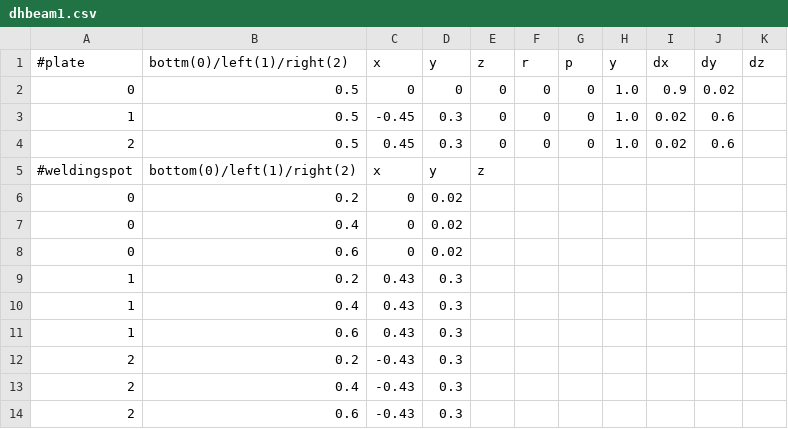
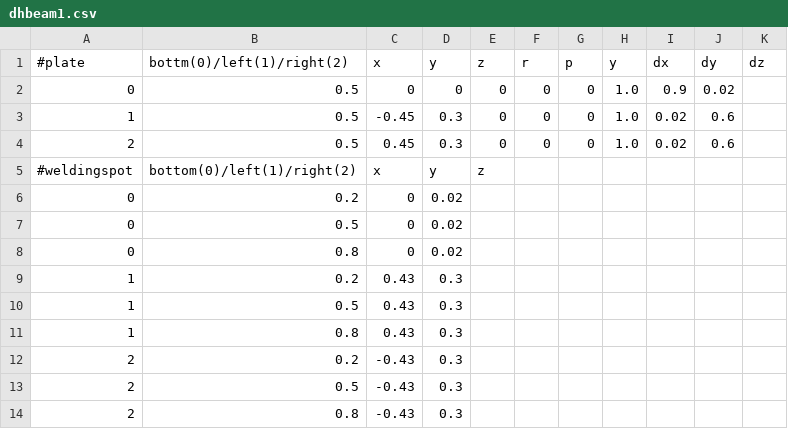
Before and after one commit to swkim01/ar1440, a CSV file: ar1440_apps/worlds/dhbeam1.csv, drawn as a sheet.

```diff
--- a/ar1440_apps/worlds/dhbeam1.csv
+++ b/ar1440_apps/worlds/dhbeam1.csv
@@ -6,9 +6,9 @@
 0,0.2,0,0.02
-0,0.4,0,0.02
-0,0.6,0,0.02
+0,0.5,0,0.02
+0,0.8,0,0.02
 1,0.2,0.43,0.3
-1,0.4,0.43,0.3
-1,0.6,0.43,0.3
+1,0.5,0.43,0.3
+1,0.8,0.43,0.3
 2,0.2,-0.43,0.3
-2,0.4,-0.43,0.3
-2,0.6,-0.43,0.3
+2,0.5,-0.43,0.3
+2,0.8,-0.43,0.3
```
Also changed, not shown: 2 other files.
